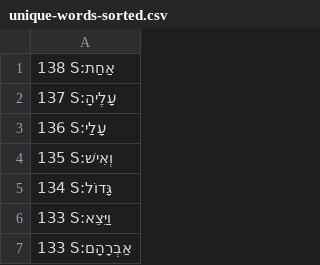
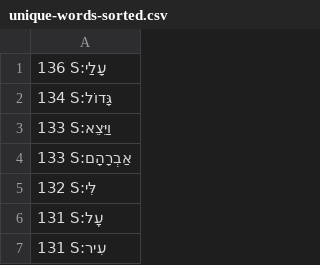
Before and after one commit to dowens76/OSHB-words, a CSV file: unique-words-sorted.csv, drawn as a sheet; only a part is shown; the shorter side is filled out with more unchanged rows; the diff names each change by its address in the sheet, - before the commit and + after, or states it on an @@ line.

Commit message:
S:עָלֶיהָ

```diff
--- a/unique-words-sorted.csv
+++ b/unique-words-sorted.csv
-row 1: 138 S:אַחַת
-row 2: 137 S:עָלֶיהָ
-row 4: 135 S:וְאִישׁ
```
